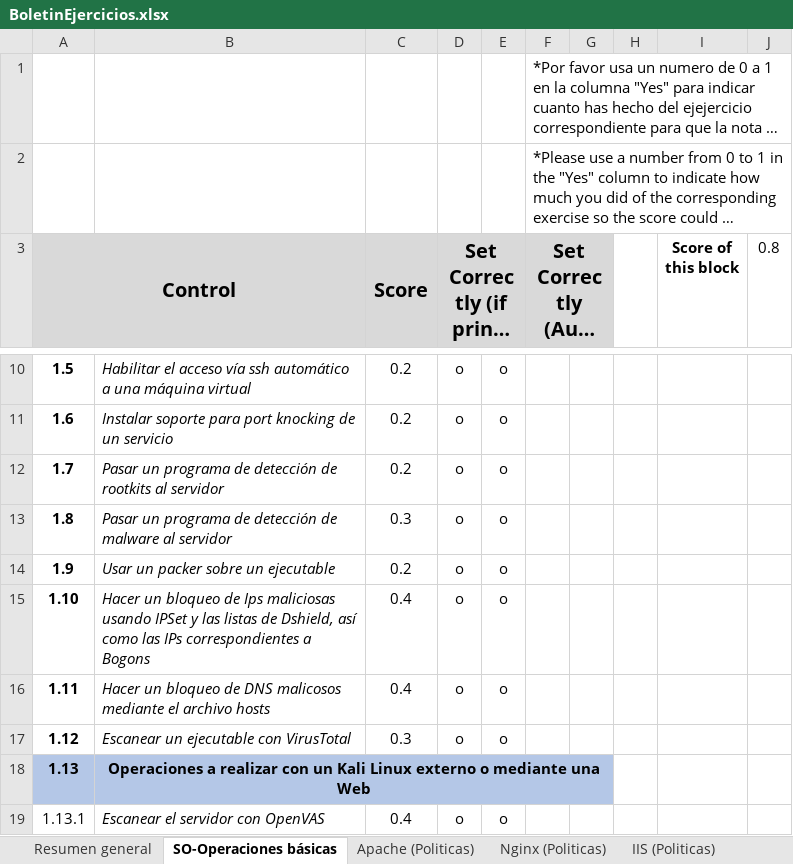
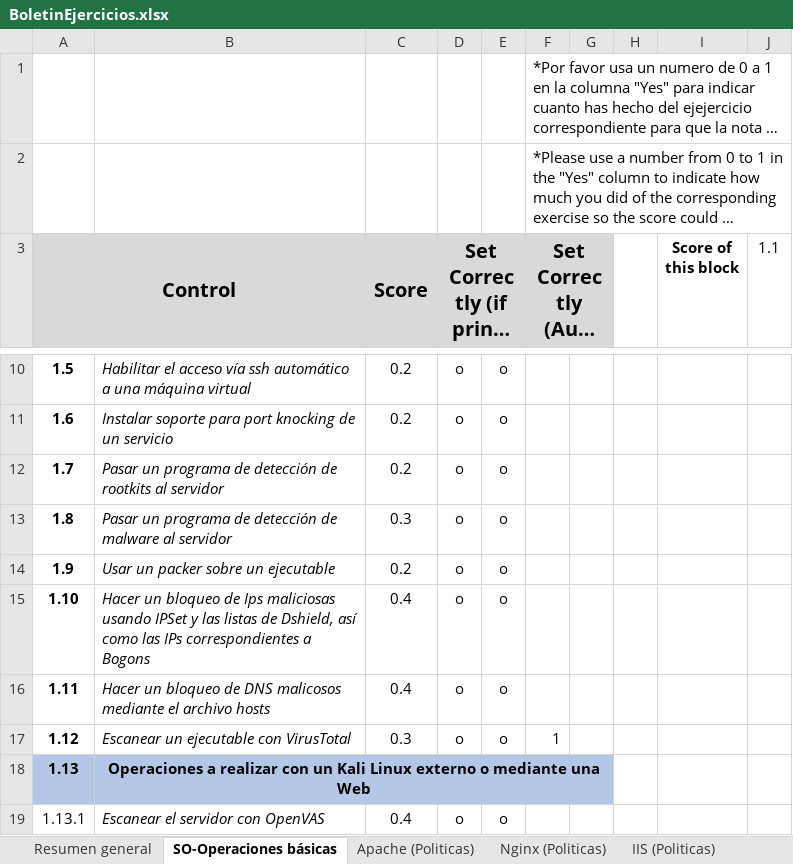
Before and after one commit to aMinguezg/Master_ADSW, an Excel workbook: BoletinEjercicios.xlsx, sheet SO-Operaciones básicas, drawn as a sheet; only a part is shown, gaps mark what is left out; long unchanged cells end in …; values as stored, in another font and other column widths than the file's, no borders; the diff names each change by its address in the sheet, - before the commit and + after, or states it on an @@ line.

```diff
--- a/BoletinEjercicios.xlsx (sheet SO-Operaciones básicas)
+++ b/BoletinEjercicios.xlsx (sheet SO-Operaciones básicas)
-J3: 0.8
+J3: 1.1
-F17 (Set Correctly (Automatic)): (empty)
+F17 (Set Correctly (Automatic)): 1
```
Also changed, not shown: sheet Apache (Politicas), sheet Resumen general, 1 other file.
